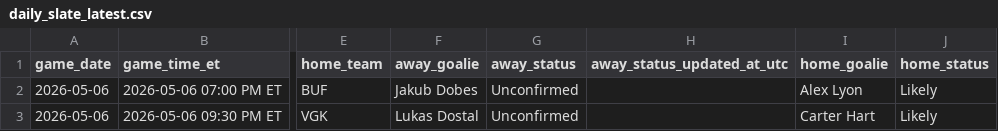
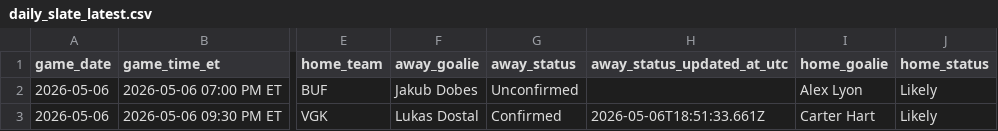
Before and after one commit to gauravgandhi01/first_period_stats, a CSV file: live/daily_slate_latest.csv, drawn as a sheet; only a part is shown, gaps mark what is left out; the diff names each change by its address in the sheet, - before the commit and + after, or states it on an @@ line.

Commit message:
auto: update firstperiodstats outputs for 2026-05-06 (2026-05-06 18:55:01 UTC)

```diff
--- a/live/daily_slate_latest.csv
+++ b/live/daily_slate_latest.csv
-G3 (away_status): Unconfirmed
+G3 (away_status): Confirmed
-H3 (away_status_updated_at_utc): (empty)
+H3 (away_status_updated_at_utc): 2026-05-06T18:51:33.661Z
```
Also changed, not shown: 3 other files.
